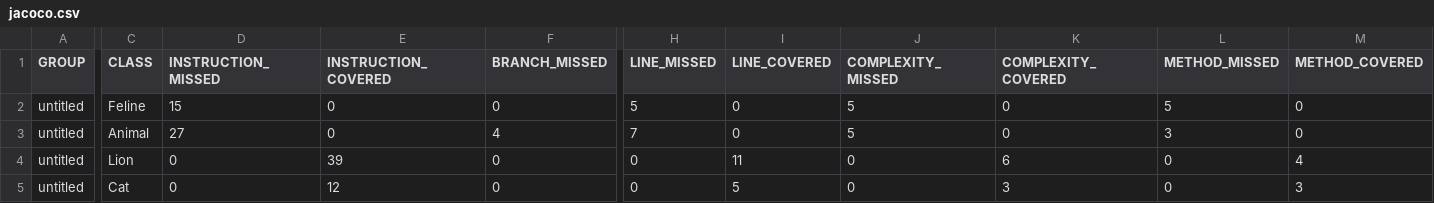
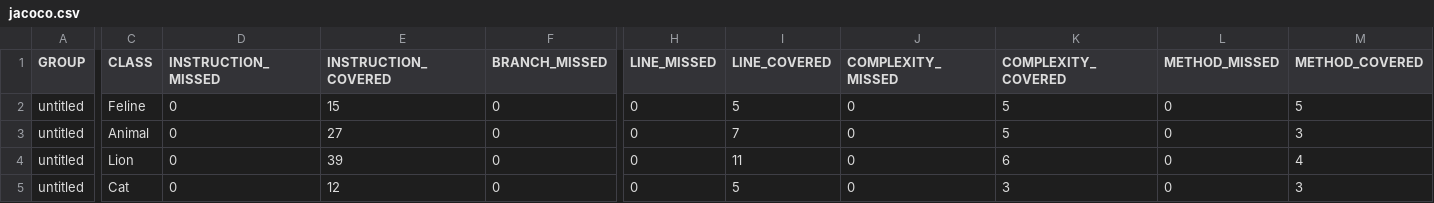
Before and after one commit to Lizakirp/qa_java, a CSV file: target/site/jacoco/jacoco.csv, drawn as a sheet; only a part is shown, gaps mark what is left out; the diff covers the shown part only; the diff names each change by its address in the sheet, - before the commit and + after, or states it on an @@ line.

```diff
--- a/target/site/jacoco/jacoco.csv
+++ b/target/site/jacoco/jacoco.csv
-D2 (INSTRUCTION_MISSED): 15
+D2 (INSTRUCTION_MISSED): 0
-E2 (INSTRUCTION_COVERED): 0
+E2 (INSTRUCTION_COVERED): 15
-H2 (LINE_MISSED): 5
+H2 (LINE_MISSED): 0
-I2 (LINE_COVERED): 0
+I2 (LINE_COVERED): 5
-J2:J3 (COMPLEXITY_MISSED): 5
+J2:J3 (COMPLEXITY_MISSED): 0
-K2:K3 (COMPLEXITY_COVERED): 0
+K2:K3 (COMPLEXITY_COVERED): 5
-L2 (METHOD_MISSED): 5
+L2 (METHOD_MISSED): 0
-M2 (METHOD_COVERED): 0
+M2 (METHOD_COVERED): 5
-D3 (INSTRUCTION_MISSED): 27
+D3 (INSTRUCTION_MISSED): 0
-E3 (INSTRUCTION_COVERED): 0
+E3 (INSTRUCTION_COVERED): 27
-F3 (BRANCH_MISSED): 4
+F3 (BRANCH_MISSED): 0
-H3 (LINE_MISSED): 7
+H3 (LINE_MISSED): 0
-I3 (LINE_COVERED): 0
+I3 (LINE_COVERED): 7
-L3 (METHOD_MISSED): 3
+L3 (METHOD_MISSED): 0
-M3 (METHOD_COVERED): 0
+M3 (METHOD_COVERED): 3
```
Also changed, not shown: 1 edited cell elsewhere in this file, 11 other files.
